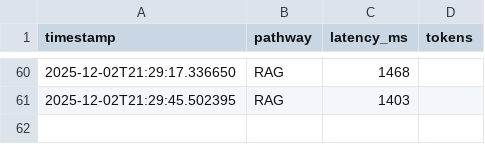
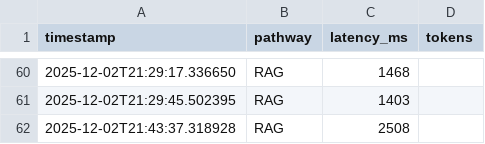
Before and after one commit to adriandbf/syllabus-llm-app, a CSV file: data/telemetry_log.csv, drawn as a sheet; only a part is shown, gaps mark what is left out; the diff names each change by its address in the sheet, - before the commit and + after, or states it on an @@ line.

```diff
--- a/data/telemetry_log.csv
+++ b/data/telemetry_log.csv
+row 62: 2025-12-02T21:43:37.318928 | RAG | 2508
```
Also changed, not shown: 6 other files.
